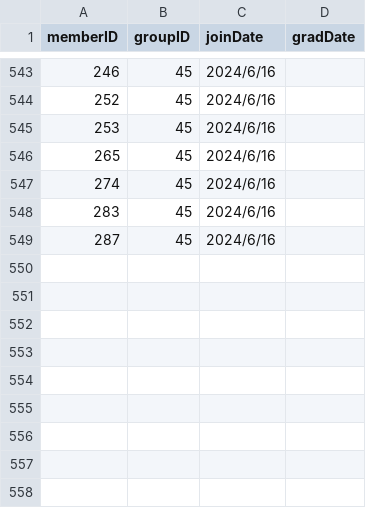
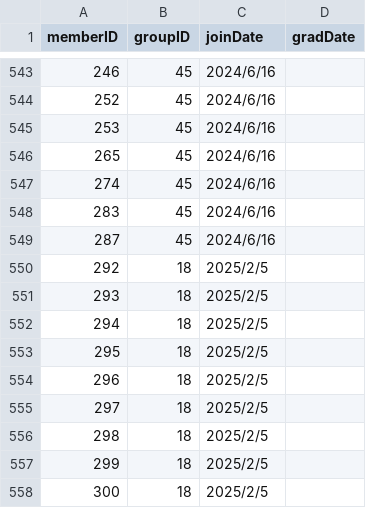
Before and after one commit to xxgentaroxx/HP_DB, a CSV file: join.csv, drawn as a sheet; only a part is shown, gaps mark what is left out; the diff names each change by its address in the sheet, - before the commit and + after, or states it on an @@ line.

```diff
--- a/join.csv
+++ b/join.csv
+row 550: 292 | 18 | 2025/2/5
+row 551: 293 | 18 | 2025/2/5
+row 552: 294 | 18 | 2025/2/5
+row 553: 295 | 18 | 2025/2/5
+row 554: 296 | 18 | 2025/2/5
+row 555: 297 | 18 | 2025/2/5
+row 556: 298 | 18 | 2025/2/5
+row 557: 299 | 18 | 2025/2/5
+row 558: 300 | 18 | 2025/2/5
```
Also changed, not shown: member.csv.
